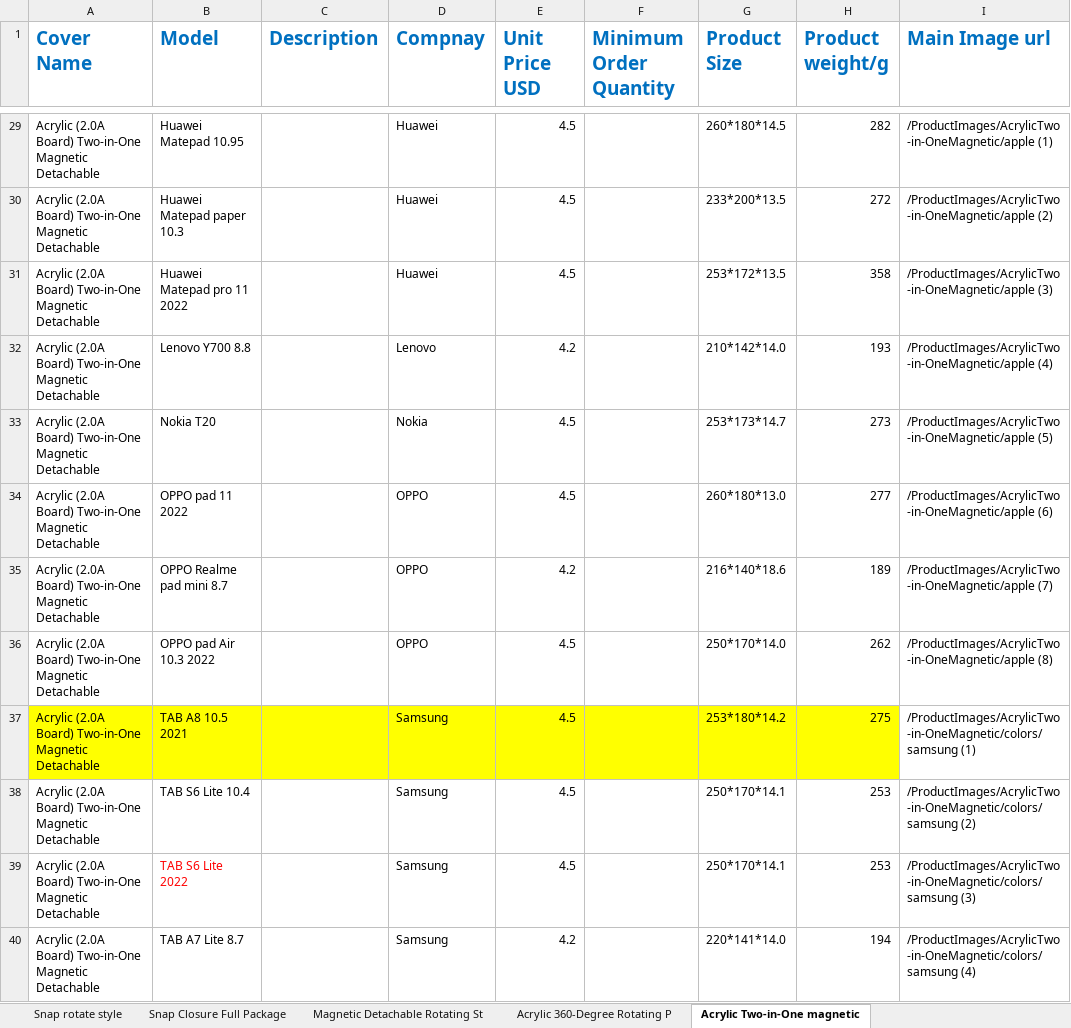
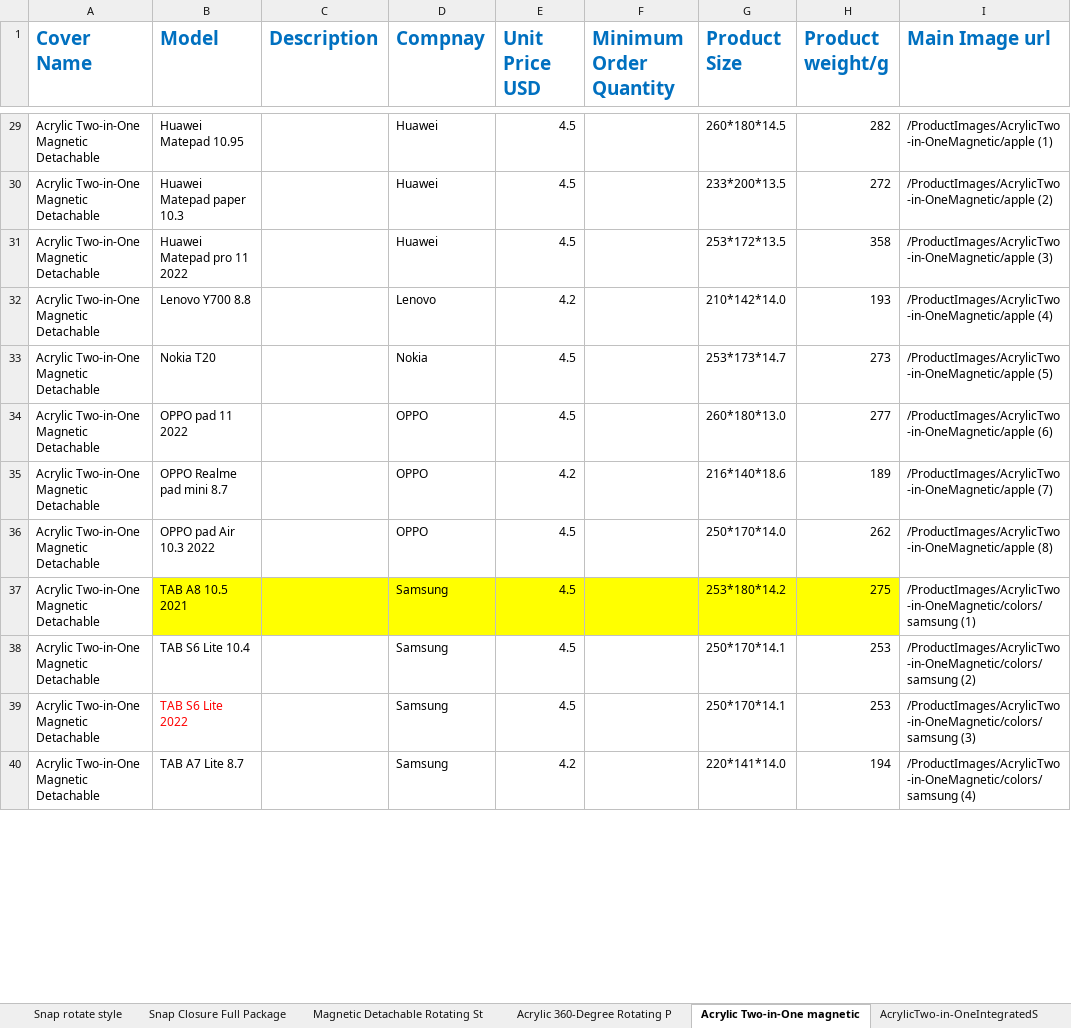
Before and after one commit to Antor1155/chao-Kai-qi-backend, an Excel workbook: ChaoKaiQiProducts.xlsx, sheet Acrylic Two-in-One magnetic, drawn as a sheet; only a part is shown, gaps mark what is left out; values as stored, in another font and other column widths than the file's, no borders; the diff covers the shown part only; the diff names each change by its address in the sheet, - before the commit and + after, or states it on an @@ line.

```diff
--- a/ChaoKaiQiProducts.xlsx (sheet Acrylic Two-in-One magnetic)
+++ b/ChaoKaiQiProducts.xlsx (sheet Acrylic Two-in-One magnetic)
+sheet tab: AcrylicTwo-in-OneIntegratedS
-A29:A40 (Cover Name): Acrylic (2.0A Board) Two-in-One Magnetic Detachable
+A29:A40 (Cover Name): Acrylic Two-in-One Magnetic Detachable
-A37 fill: #FFFF00
+A37 fill: none
```
Also changed, not shown: 39 edited cells and cell formats elsewhere in this sheet, sheet Acrylic 360-Degree Rotating P, other sheet tabs.
